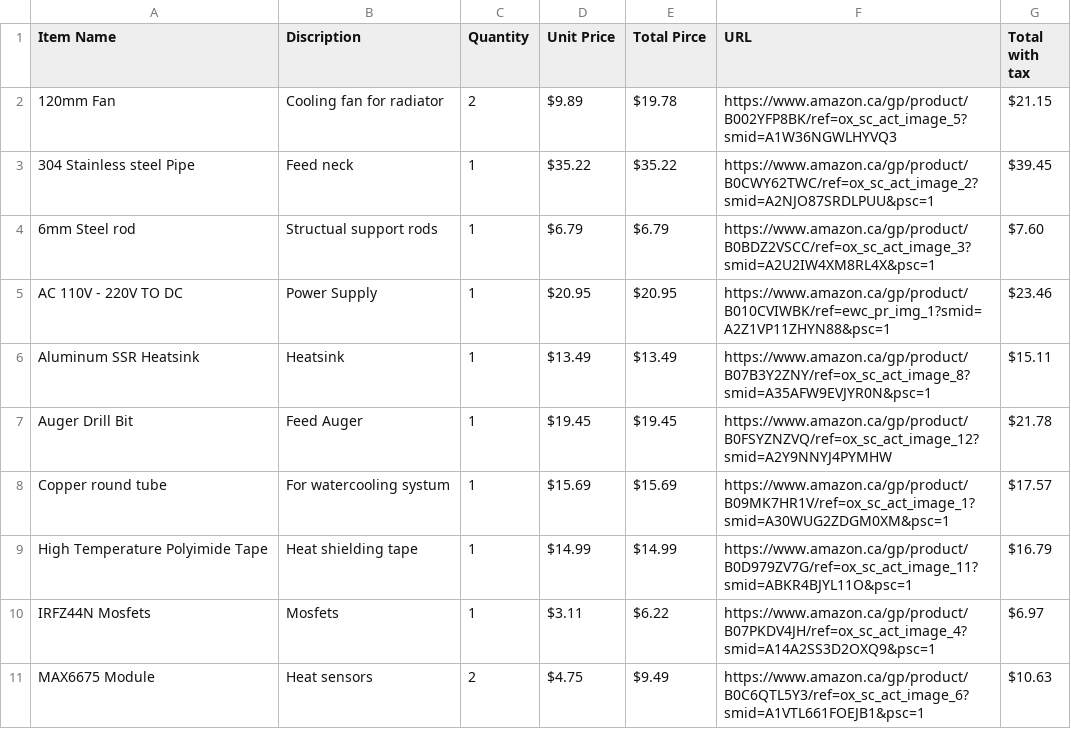
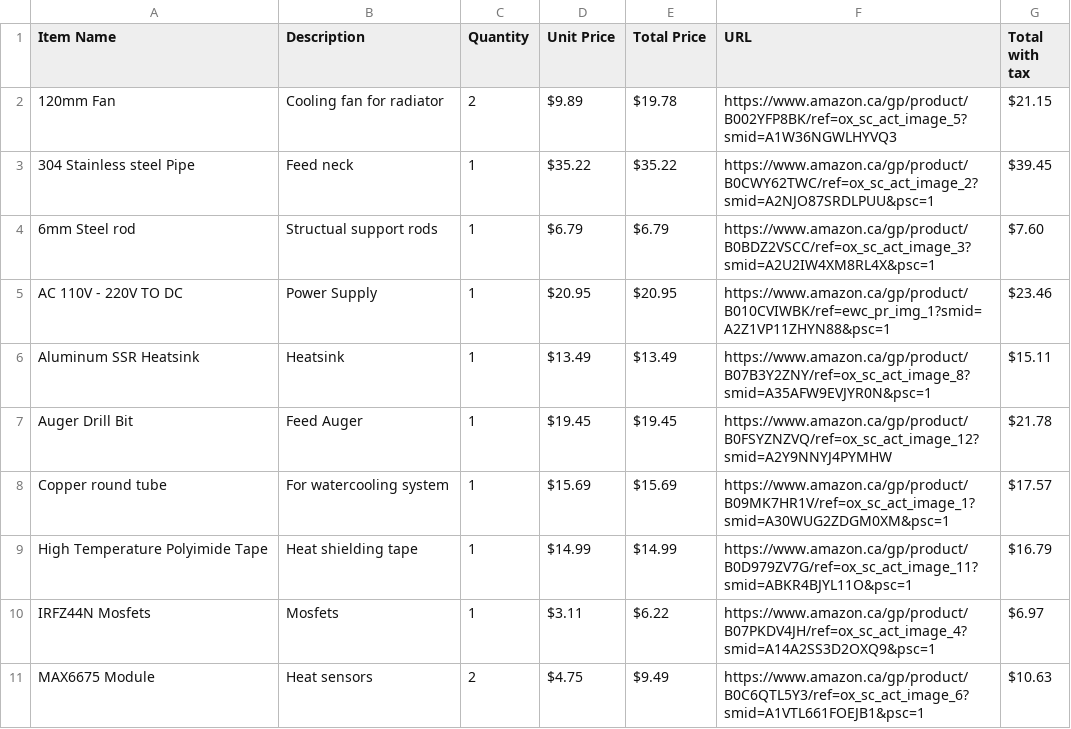
Before and after one commit to carsontpeters-rgb/Filament-Recycler, a CSV file: BOM.csv, drawn as a sheet; only a part is shown.

Commit message:
Fix spelling and formatting in BOM.csv
Updated BOM.csv to correct spelling errors and formatting issues.

```diff
--- a/BOM.csv
+++ b/BOM.csv
@@ -1,2 +1,2 @@
-Item Name,Discription,Quantity,Unit Price,Total Pirce,URL,Total with tax
+Item Name,Description,Quantity,Unit Price,Total Price,URL,Total with tax
 120mm Fan,Cooling fan for radiator,2,$9.89,$19.78,https://www.amazon.ca/gp/product/B002YFP8BK/ref=ox_sc_act_image_5?smid=A1W36NGWLHYVQ3,$21.15
@@ -7,3 +7,3 @@ Aluminum SSR Heatsink,Heatsink ,1,$13.49,$13.49,https://www.amazon.ca/gp/product
 Auger Drill Bit,Feed Auger ,1,$19.45,$19.45,https://www.amazon.ca/gp/product/B0FSYZNZVQ/ref=ox_sc_act_image_12?smid=A2Y9NNYJ4PYMHW,$21.78
-Copper round tube,For watercooling systum,1,$15.69,$15.69,https://www.amazon.ca/gp/product/B09MK7HR1V/ref=ox_sc_act_image_1?smid=A30WUG2ZDGM0XM&psc=1,$17.57
+Copper round tube,For watercooling system,1,$15.69,$15.69,https://www.amazon.ca/gp/product/B09MK7HR1V/ref=ox_sc_act_image_1?smid=A30WUG2ZDGM0XM&psc=1,$17.57
 High Temperature Polyimide Tape,Heat shielding tape,1,$14.99,$14.99,https://www.amazon.ca/gp/product/B0D979ZV7G/ref=ox_sc_act_image_11?smid=ABKR4BJYL11O&psc=1,$16.79
```
